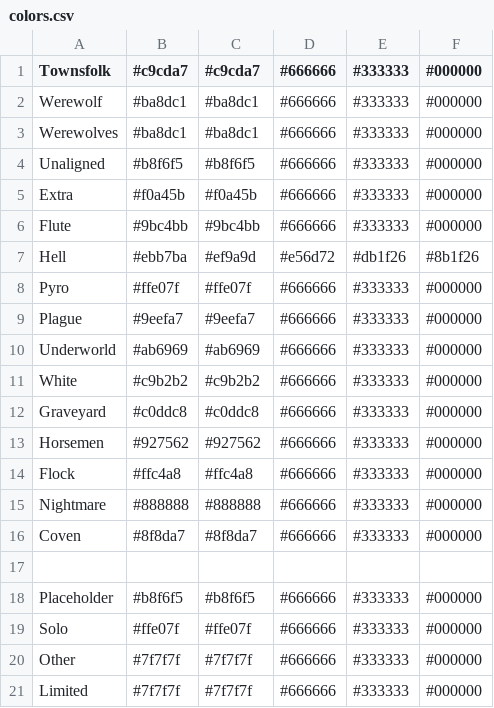
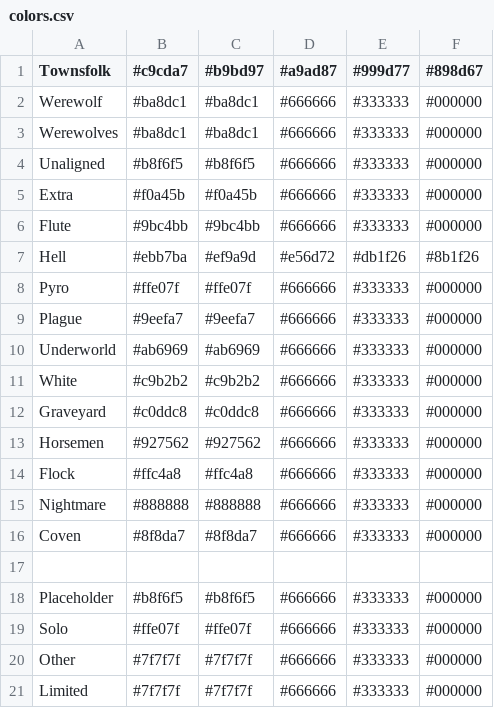
Before and after one commit to WerewolvesRevamped/Werewolves-Icons, a CSV file: colors.csv, drawn as a sheet.

Commit message:
Update colors.csv

```diff
--- a/colors.csv
+++ b/colors.csv
@@ -1,2 +1,2 @@
-Townsfolk,#c9cda7,#c9cda7,#666666,#333333,#000000
+Townsfolk,#c9cda7,#b9bd97,#a9ad87,#999d77,#898d67
 Werewolf,#ba8dc1,#ba8dc1,#666666,#333333,#000000
```
